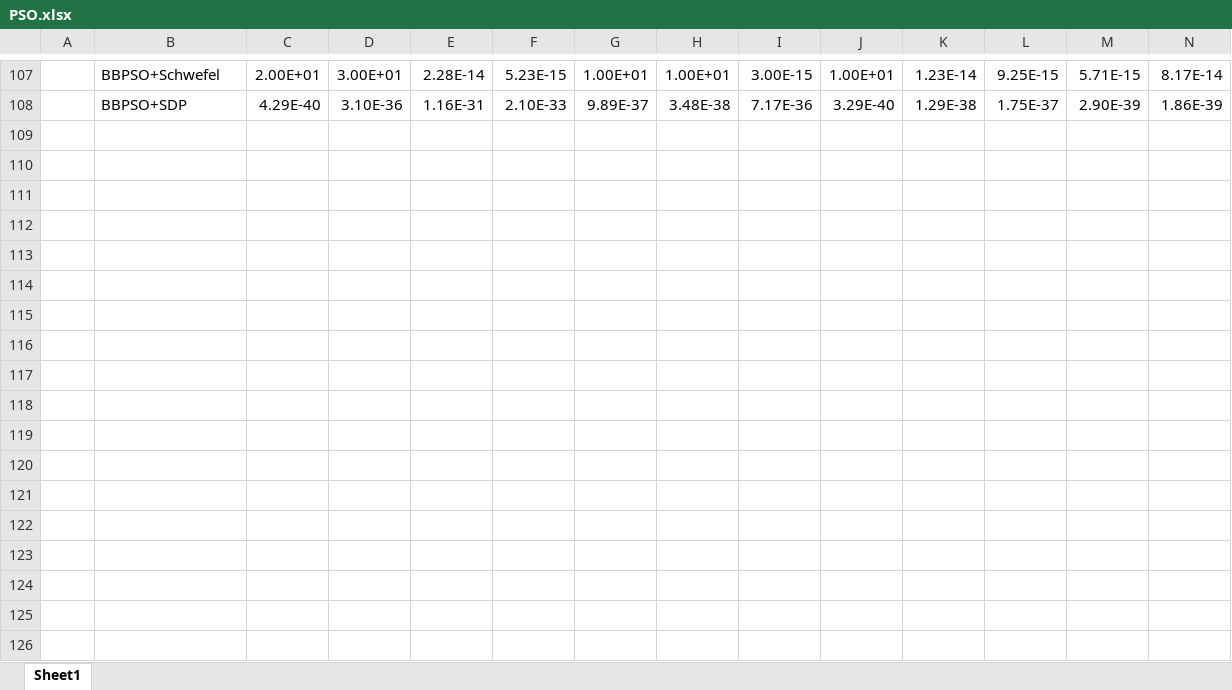
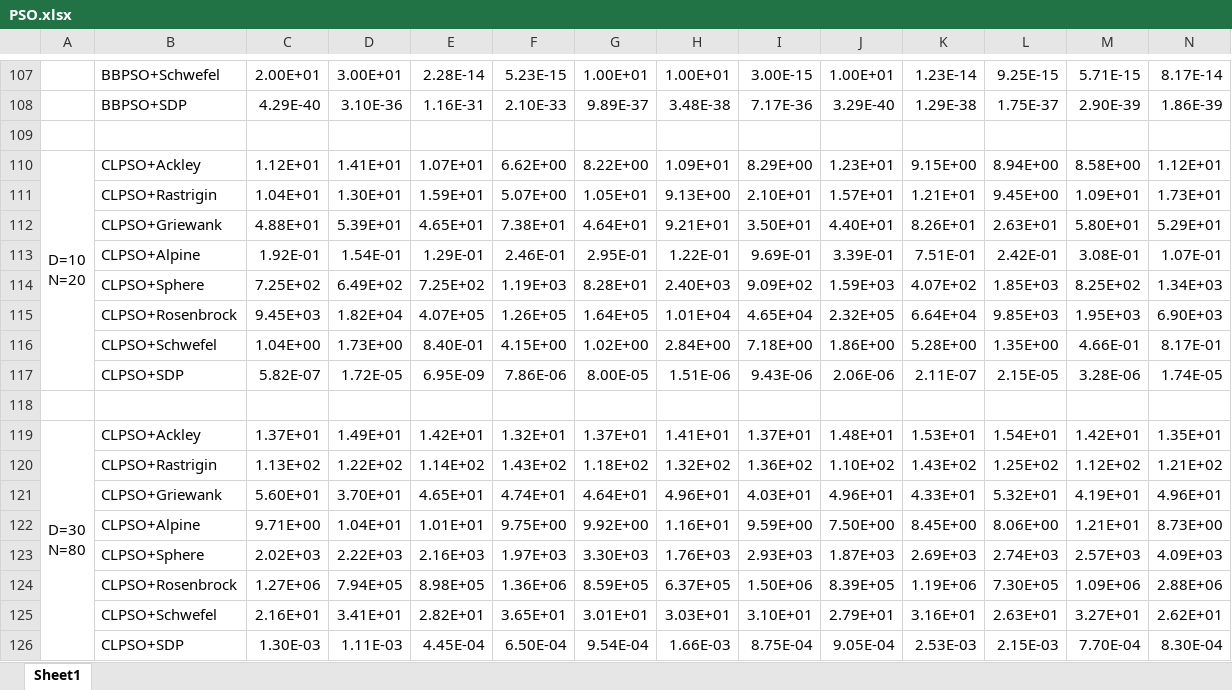
Before and after one commit to DAYU-1001/Over_Class_Code, an Excel workbook: 萝卜代码开会/PSOs+测试函数+仿真结果/PSO.xlsx, sheet Sheet1, drawn as a sheet; only a part is shown, gaps mark what is left out; values as stored, in another font and other column widths than the file's, no borders; rows hold the shown columns only; ↵ is a line break in a cell; the diff covers the shown part only; the diff names each change by its address in the sheet, - before the commit and + after, or states it on an @@ line.

Commit message:
add code of CLPSO & its data

```diff
--- a/萝卜代码开会/PSOs+测试函数+仿真结果/PSO.xlsx (sheet Sheet1)
+++ b/萝卜代码开会/PSOs+测试函数+仿真结果/PSO.xlsx (sheet Sheet1)
+row 109: (empty)
+row 110: D=10 ↵ N=20 | CLPSO+Ackley | 1.12E+01 | 1.41E+01 | 1.07E+01 | 6.62E+00 | 8.22E+00 | 1.09E+01 | 8.29E+00 | 1.23E+01 | 9.15E+00 | 8.94E+00 | 8.58E+00 | 1.12E+01
+row 111:  | CLPSO+Rastrigin | 1.04E+01 | 1.30E+01 | 1.59E+01 | 5.07E+00 | 1.05E+01 | 9.13E+00 | 2.10E+01 | 1.57E+01 | 1.21E+01 | 9.45E+00 | 1.09E+01 | 1.73E+01
+row 112:  | CLPSO+Griewank | 4.88E+01 | 5.39E+01 | 4.65E+01 | 7.38E+01 | 4.64E+01 | 9.21E+01 | 3.50E+01 | 4.40E+01 | 8.26E+01 | 2.63E+01 | 5.80E+01 | 5.29E+01
+row 113:  | CLPSO+Alpine | 1.92E-01 | 1.54E-01 | 1.29E-01 | 2.46E-01 | 2.95E-01 | 1.22E-01 | 9.69E-01 | 3.39E-01 | 7.51E-01 | 2.42E-01 | 3.08E-01 | 1.07E-01
+row 114:  | CLPSO+Sphere | 7.25E+02 | 6.49E+02 | 7.25E+02 | 1.19E+03 | 8.28E+01 | 2.40E+03 | 9.09E+02 | 1.59E+03 | 4.07E+02 | 1.85E+03 | 8.25E+02 | 1.34E+03
+row 115:  | CLPSO+Rosenbrock | 9.45E+03 | 1.82E+04 | 4.07E+05 | 1.26E+05 | 1.64E+05 | 1.01E+04 | 4.65E+04 | 2.32E+05 | 6.64E+04 | 9.85E+03 | 1.95E+03 | 6.90E+03
+row 116:  | CLPSO+Schwefel | 1.04E+00 | 1.73E+00 | 8.40E-01 | 4.15E+00 | 1.02E+00 | 2.84E+00 | 7.18E+00 | 1.86E+00 | 5.28E+00 | 1.35E+00 | 4.66E-01 | 8.17E-01
+row 117:  | CLPSO+SDP | 5.82E-07 | 1.72E-05 | 6.95E-09 | 7.86E-06 | 8.00E-05 | 1.51E-06 | 9.43E-06 | 2.06E-06 | 2.11E-07 | 2.15E-05 | 3.28E-06 | 1.74E-05
+row 118: (empty)
+row 119: D=30 ↵ N=80 | CLPSO+Ackley | 1.37E+01 | 1.49E+01 | 1.42E+01 | 1.32E+01 | 1.37E+01 | 1.41E+01 | 1.37E+01 | 1.48E+01 | 1.53E+01 | 1.54E+01 | 1.42E+01 | 1.35E+01
+row 120:  | CLPSO+Rastrigin | 1.13E+02 | 1.22E+02 | 1.14E+02 | 1.43E+02 | 1.18E+02 | 1.32E+02 | 1.36E+02 | 1.10E+02 | 1.43E+02 | 1.25E+02 | 1.12E+02 | 1.21E+02
+row 121:  | CLPSO+Griewank | 5.60E+01 | 3.70E+01 | 4.65E+01 | 4.74E+01 | 4.64E+01 | 4.96E+01 | 4.03E+01 | 4.96E+01 | 4.33E+01 | 5.32E+01 | 4.19E+01 | 4.96E+01
+row 122:  | CLPSO+Alpine | 9.71E+00 | 1.04E+01 | 1.01E+01 | 9.75E+00 | 9.92E+00 | 1.16E+01 | 9.59E+00 | 7.50E+00 | 8.45E+00 | 8.06E+00 | 1.21E+01 | 8.73E+00
+row 123:  | CLPSO+Sphere | 2.02E+03 | 2.22E+03 | 2.16E+03 | 1.97E+03 | 3.30E+03 | 1.76E+03 | 2.93E+03 | 1.87E+03 | 2.69E+03 | 2.74E+03 | 2.57E+03 | 4.09E+03
+row 124:  | CLPSO+Rosenbrock | 1.27E+06 | 7.94E+05 | 8.98E+05 | 1.36E+06 | 8.59E+05 | 6.37E+05 | 1.50E+06 | 8.39E+05 | 1.19E+06 | 7.30E+05 | 1.09E+06 | 2.88E+06
+row 125:  | CLPSO+Schwefel | 2.16E+01 | 3.41E+01 | 2.82E+01 | 3.65E+01 | 3.01E+01 | 3.03E+01 | 3.10E+01 | 2.79E+01 | 3.16E+01 | 2.63E+01 | 3.27E+01 | 2.62E+01
+row 126:  | CLPSO+SDP | 1.30E-03 | 1.11E-03 | 4.45E-04 | 6.50E-04 | 9.54E-04 | 1.66E-03 | 8.75E-04 | 9.05E-04 | 2.53E-03 | 2.15E-03 | 7.70E-04 | 8.30E-04
```
Also changed, not shown: 16 edited cells elsewhere in this sheet, 1 other file.
